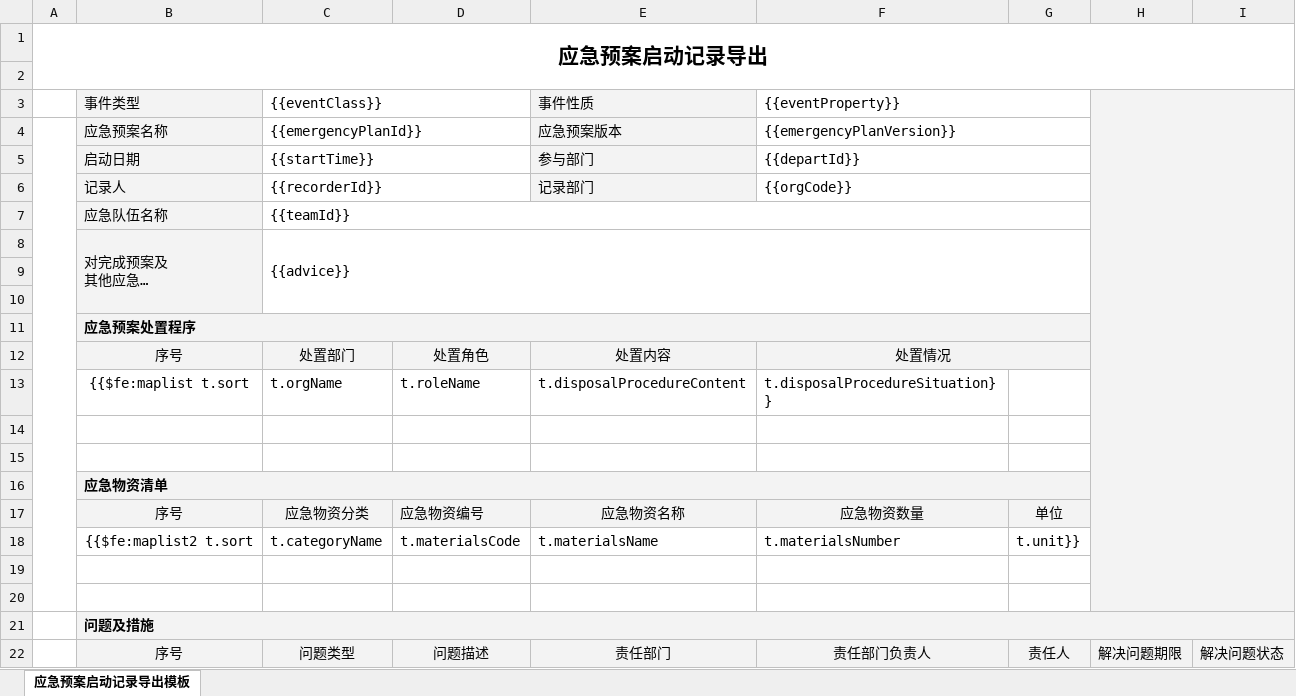
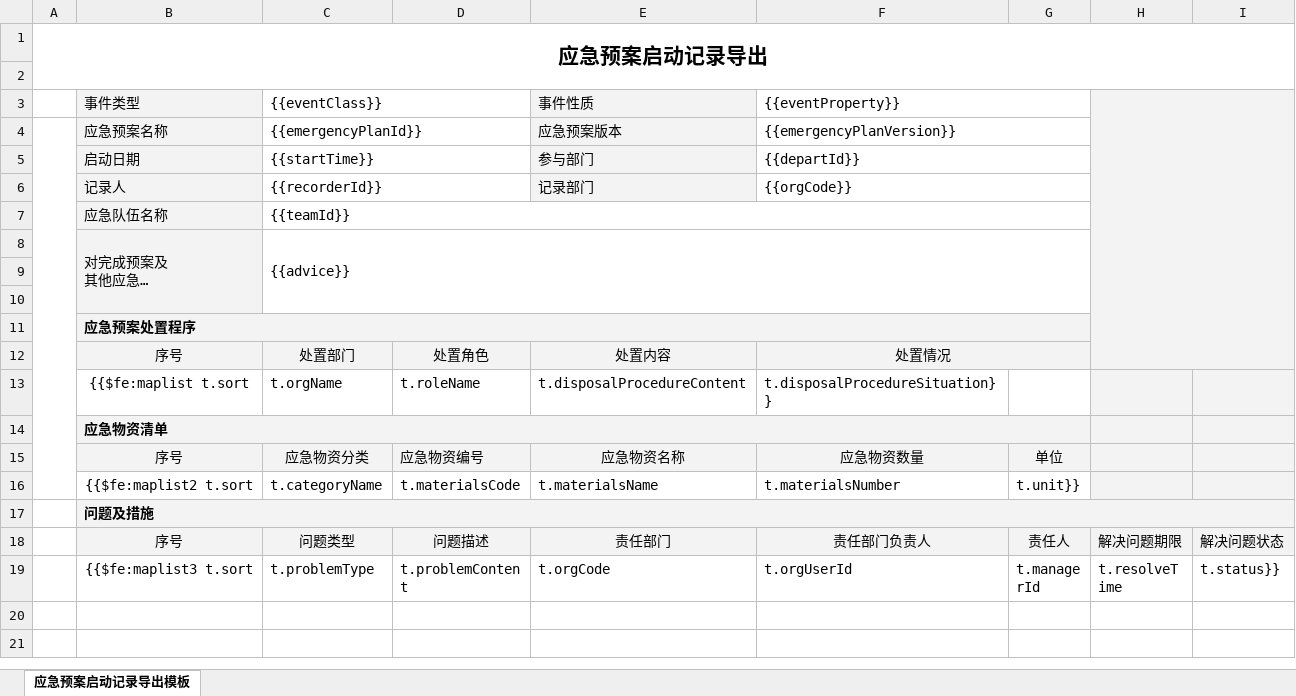
Before and after one commit to shixiansen1999/aiurt, an Excel workbook: aiurt-module-system/src/main/resources/templates/emergencyPlanRecordExport.xlsx, sheet 应急预案启动记录导出模板, drawn as a sheet; only a part is shown; the shorter side is filled out with more unchanged rows; long unchanged cells end in …; values as stored, in another font and other column widths than the file's, no borders; removed rows and columns are numbered as before the commit, all else as after; the diff names each change by its address in the sheet, - before the commit and + after, or states it on an @@ line.

```diff
--- a/aiurt-module-system/src/main/resources/templates/emergencyPlanRecordExport.xlsx (sheet 应急预案启动记录导出模板)
+++ b/aiurt-module-system/src/main/resources/templates/emergencyPlanRecordExport.xlsx (sheet 应急预案启动记录导出模板)
-H3:I20 merged
+H3:I12 merged
-I3 fill: none
+I3 fill: #F3F3F3
-H4:I13 fill: none
+H4:I13 fill: #F3F3F3
-row 14: (empty)
-row 15: (empty)
-H14:I16 fill: none
+H14:I16 fill: #F3F3F3
-row 19: (empty)
-row 20: (empty)
```
Also changed, not shown: aiurt-module-system/src/main/resources/templates/emergencyPlan.xlsx, 1 other file.
